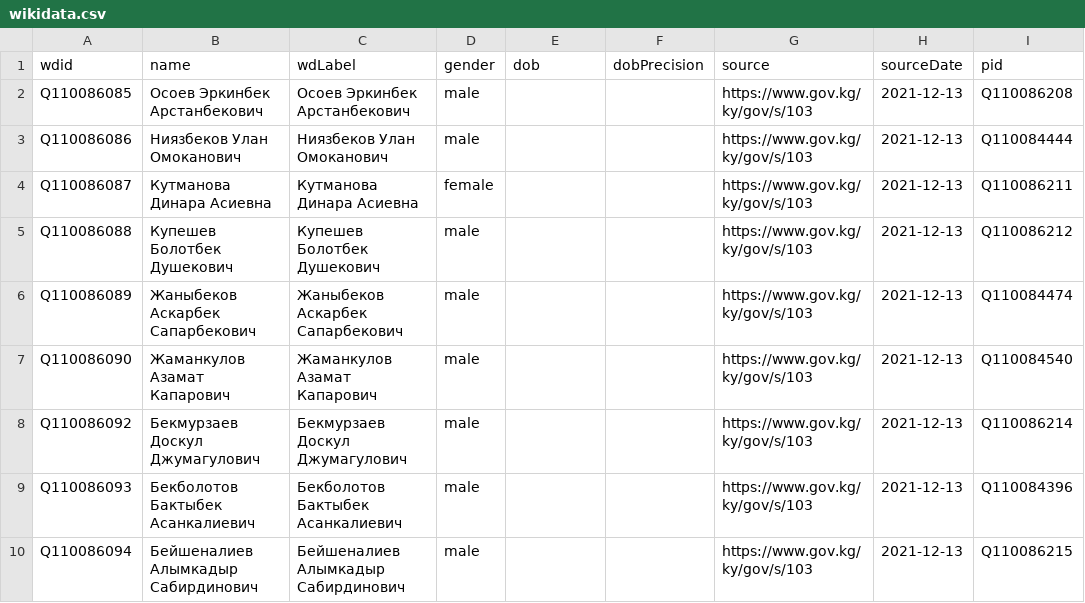
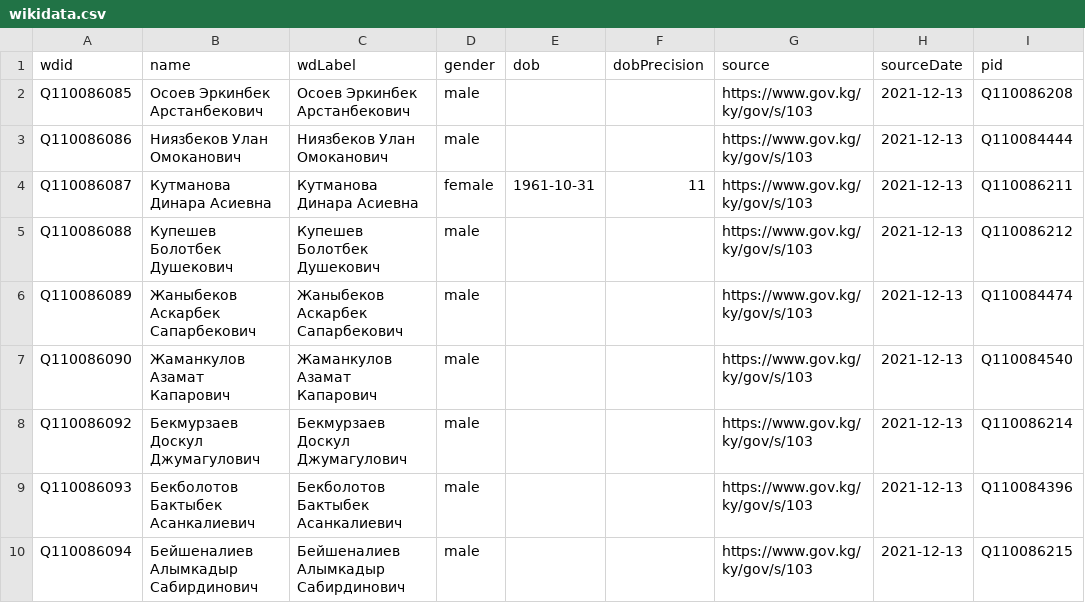
Before and after one commit to every-politician-scrapers/kyrgyzstan-ministers, a CSV file: data/wikidata.csv, drawn as a sheet; only a part is shown; the diff names each change by its address in the sheet, - before the commit and + after, or states it on an @@ line.

Commit message:
Compare external sources to Wikidata

```diff
--- a/data/wikidata.csv
+++ b/data/wikidata.csv
-E4 (dob): (empty)
+E4 (dob): 1961-10-31
-F4 (dobPrecision): (empty)
+F4 (dobPrecision): 11
```
